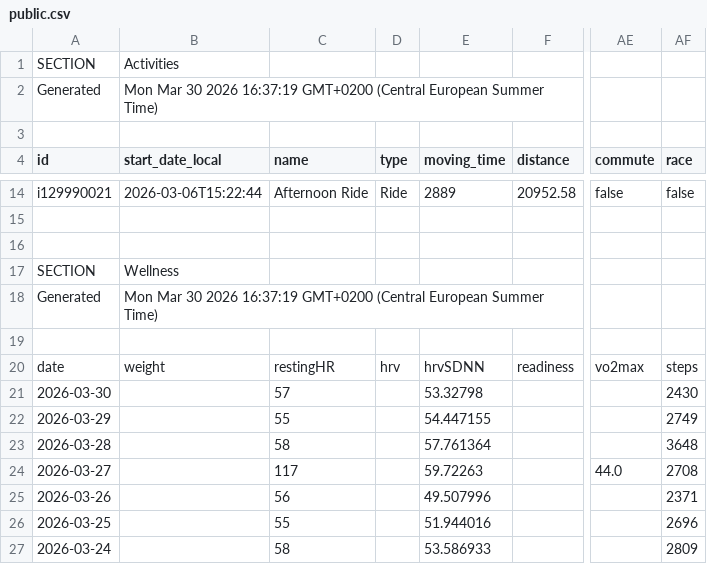
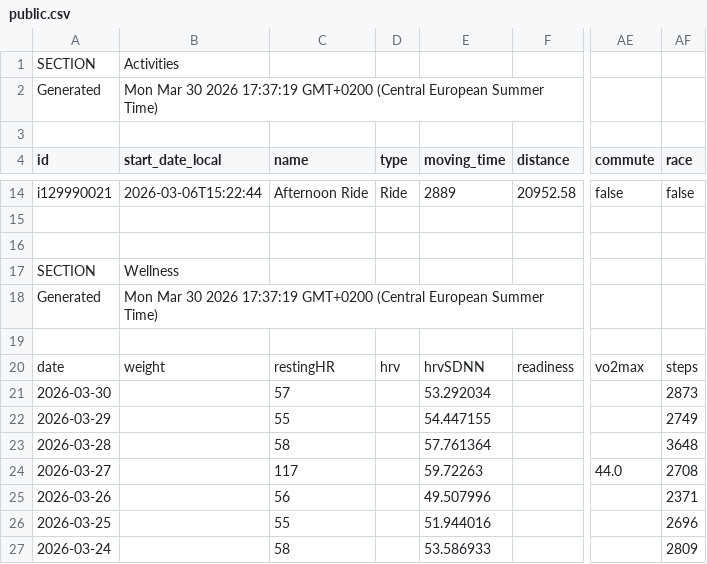
Before and after one commit to 17fed/cyclingcoachaidata, a CSV file: data/public.csv, drawn as a sheet; only a part is shown, gaps mark what is left out; the diff names each change by its address in the sheet, - before the commit and + after, or states it on an @@ line.

Commit message:
Update public.csv

```diff
--- a/data/public.csv
+++ b/data/public.csv
-B2 (start_date_local): …30 2026 16:37:19 GMT+0200 (Central…
+B2 (start_date_local): …30 2026 17:37:19 GMT+0200 (Central…
-B18 (start_date_local): …30 2026 16:37:19 GMT+0200 (Central…
+B18 (start_date_local): …30 2026 17:37:19 GMT+0200 (Central…
-E21 (moving_time): 53.32798
+E21 (moving_time): 53.292034
-AF21 (race): 2430
+AF21 (race): 2873
```
